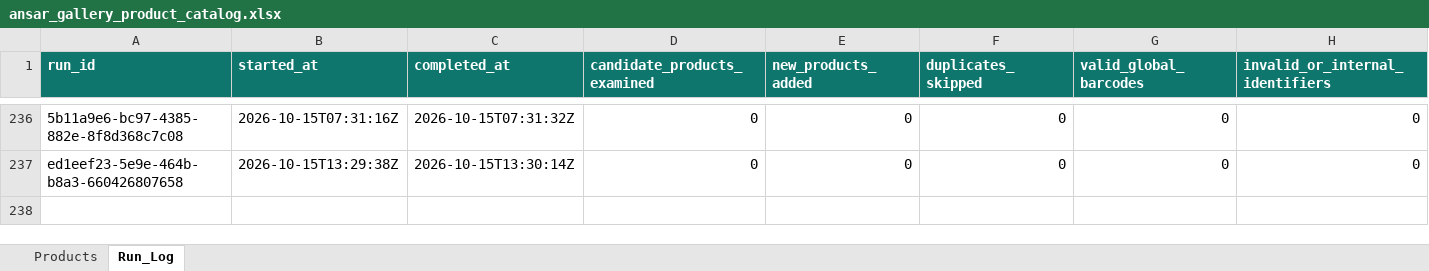
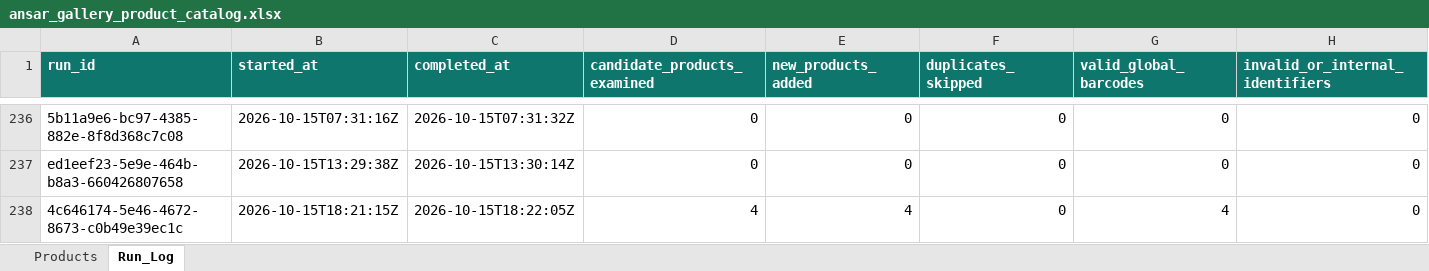
Before and after one commit to arham6212/product-expiry-management, an Excel workbook: data/ansar_gallery_product_catalog.xlsx, sheet Run_Log, drawn as a sheet; only a part is shown, gaps mark what is left out; values as stored, in another font and other column widths than the file's, no borders; table styles not drawn; rows hold the shown columns only; the diff names each change by its address in the sheet, - before the commit and + after, or states it on an @@ line.

```diff
--- a/data/ansar_gallery_product_catalog.xlsx (sheet Run_Log)
+++ b/data/ansar_gallery_product_catalog.xlsx (sheet Run_Log)
+row 238: 4c646174-5e46-4672-8673-c0b49e39ec1c | 2026-10-15T18:21:15Z | 2026-10-15T18:22:05Z | 4 | 4 | 0 | 4 | 0
```
Also changed, not shown: sheet Products, 3 other files.
